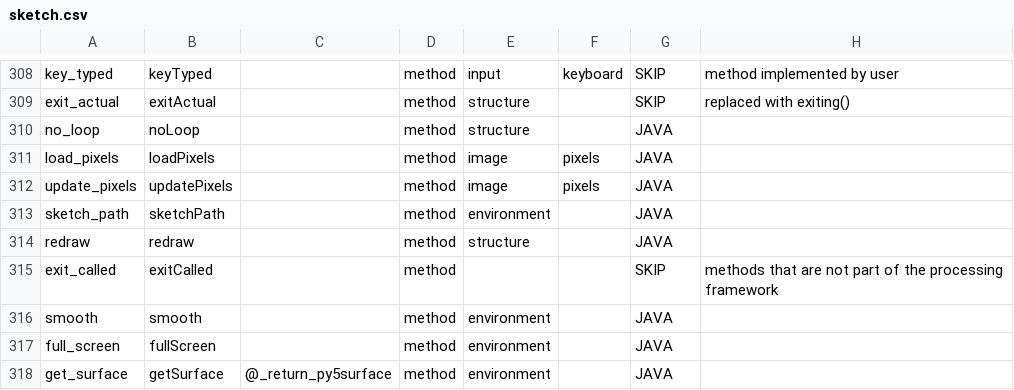
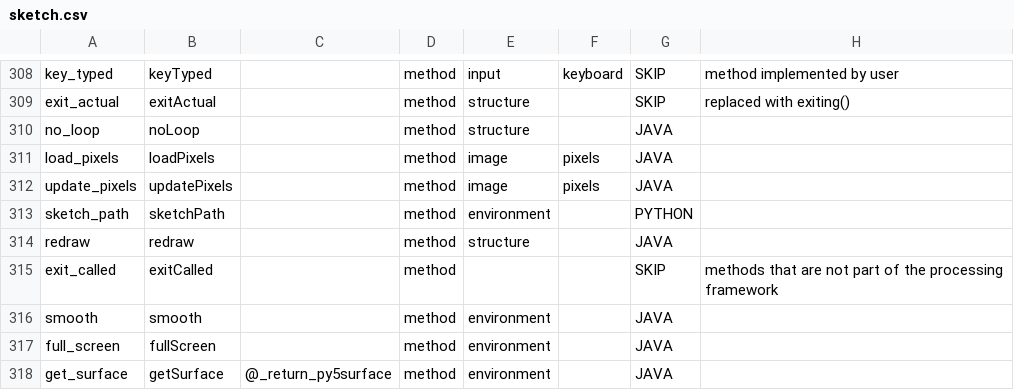
Before and after one commit to py5coding/py5generator, a CSV file: py5_resources/data/sketch.csv, drawn as a sheet; only a part is shown, gaps mark what is left out.

Commit message:
move sketch_path to Python

```diff
--- a/py5_resources/data/sketch.csv
+++ b/py5_resources/data/sketch.csv
@@ -312,3 +312,3 @@ load_pixels,loadPixels,,method,image,pixels,JAVA,
 update_pixels,updatePixels,,method,image,pixels,JAVA,
-sketch_path,sketchPath,,method,environment,,JAVA,
+sketch_path,sketchPath,,method,environment,,PYTHON,
 redraw,redraw,,method,structure,,JAVA,
```
Also changed, not shown: 2 other files.
